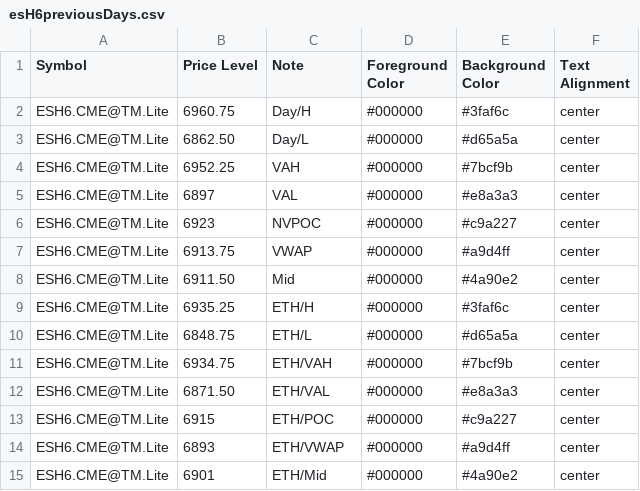
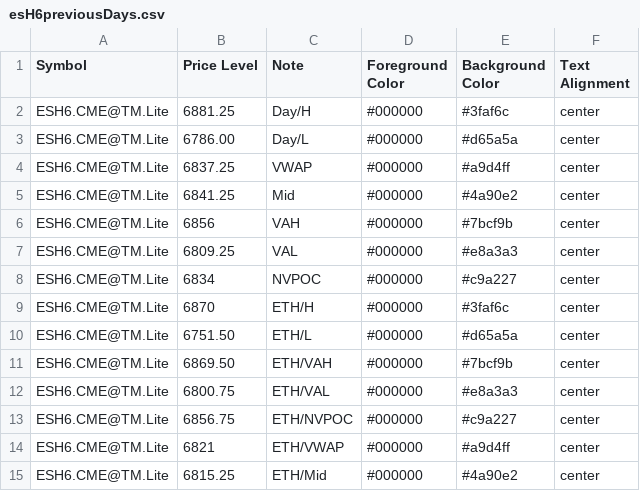
Before and after one commit to heatedtowel/EsCloudNotes, a CSV file: esH6previousDays.csv, drawn as a sheet.

Commit message:
Update Bookmap notes

```diff
--- a/esH6previousDays.csv
+++ b/esH6previousDays.csv
@@ -1,15 +1,15 @@
 Symbol,Price Level,Note,Foreground Color,Background Color,Text Alignment
-ESH6.CME@TM.Lite,6960.75,Day/H,#000000,#3faf6c,center
-ESH6.CME@TM.Lite,6862.50,Day/L,#000000,#d65a5a,center
-ESH6.CME@TM.Lite,6952.25,VAH,#000000,#7bcf9b,center
-ESH6.CME@TM.Lite,6897,VAL,#000000,#e8a3a3,center
-ESH6.CME@TM.Lite,6923,NVPOC,#000000,#c9a227,center
-ESH6.CME@TM.Lite,6913.75,VWAP,#000000,#a9d4ff,center
-ESH6.CME@TM.Lite,6911.50,Mid,#000000,#4a90e2,center
-ESH6.CME@TM.Lite,6935.25,ETH/H,#000000,#3faf6c,center
-ESH6.CME@TM.Lite,6848.75,ETH/L,#000000,#d65a5a,center
-ESH6.CME@TM.Lite,6934.75,ETH/VAH,#000000,#7bcf9b,center
-ESH6.CME@TM.Lite,6871.50,ETH/VAL,#000000,#e8a3a3,center
-ESH6.CME@TM.Lite,6915,ETH/POC,#000000,#c9a227,center
-ESH6.CME@TM.Lite,6893,ETH/VWAP,#000000,#a9d4ff,center
-ESH6.CME@TM.Lite,6901,ETH/Mid,#000000,#4a90e2,center
+ESH6.CME@TM.Lite,6881.25,Day/H,#000000,#3faf6c,center
+ESH6.CME@TM.Lite,6786.00,Day/L,#000000,#d65a5a,center
+ESH6.CME@TM.Lite,6837.25,VWAP,#000000,#a9d4ff,center
+ESH6.CME@TM.Lite,6841.25,Mid,#000000,#4a90e2,center
+ESH6.CME@TM.Lite,6856,VAH,#000000,#7bcf9b,center
+ESH6.CME@TM.Lite,6809.25,VAL,#000000,#e8a3a3,center
+ESH6.CME@TM.Lite,6834,NVPOC,#000000,#c9a227,center
+ESH6.CME@TM.Lite,6870,ETH/H,#000000,#3faf6c,center
+ESH6.CME@TM.Lite,6751.50,ETH/L,#000000,#d65a5a,center
+ESH6.CME@TM.Lite,6869.50,ETH/VAH,#000000,#7bcf9b,center
+ESH6.CME@TM.Lite,6800.75,ETH/VAL,#000000,#e8a3a3,center
+ESH6.CME@TM.Lite,6856.75,ETH/NVPOC,#000000,#c9a227,center
+ESH6.CME@TM.Lite,6821,ETH/VWAP,#000000,#a9d4ff,center
+ESH6.CME@TM.Lite,6815.25,ETH/Mid,#000000,#4a90e2,center
```
